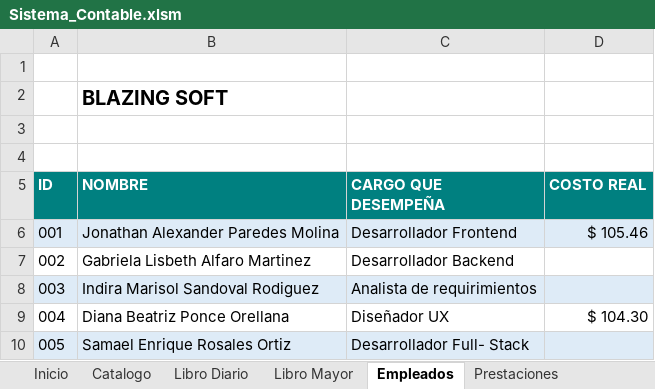
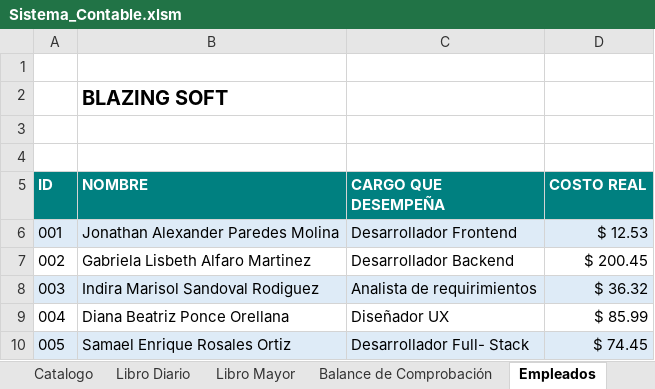
Before and after one commit to claudia17018/Sistema-Contable, an Excel workbook: Sistema_Contable.xlsm, sheet Empleados, drawn as a sheet; values as stored, in another font and other column widths than the file's, no borders; table styles not drawn; the diff names each change by its address in the sheet, - before the commit and + after, or states it on an @@ line.

```diff
--- a/Sistema_Contable.xlsm (sheet Empleados)
+++ b/Sistema_Contable.xlsm (sheet Empleados)
+sheet tab: Balance de Comprobación
-D6 (COSTO REAL): $ 105.46
+D6 (COSTO REAL): $ 12.53
-D7 (COSTO REAL): (empty)
+D7 (COSTO REAL): $ 200.45
-D8 (COSTO REAL): (empty)
+D8 (COSTO REAL): $ 36.32
-D9 (COSTO REAL): $ 104.30
+D9 (COSTO REAL): $ 85.99
-D10 (COSTO REAL): (empty)
+D10 (COSTO REAL): $ 74.45
```
Also changed, not shown: sheet Libro Diario, sheet Libro Mayor, sheet Catalogo, other sheet tabs, charts or pictures.
